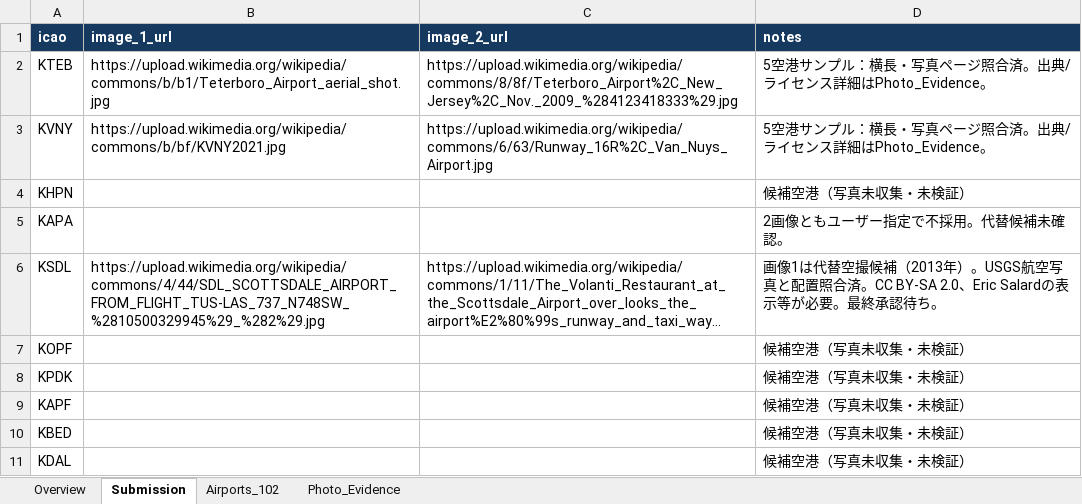
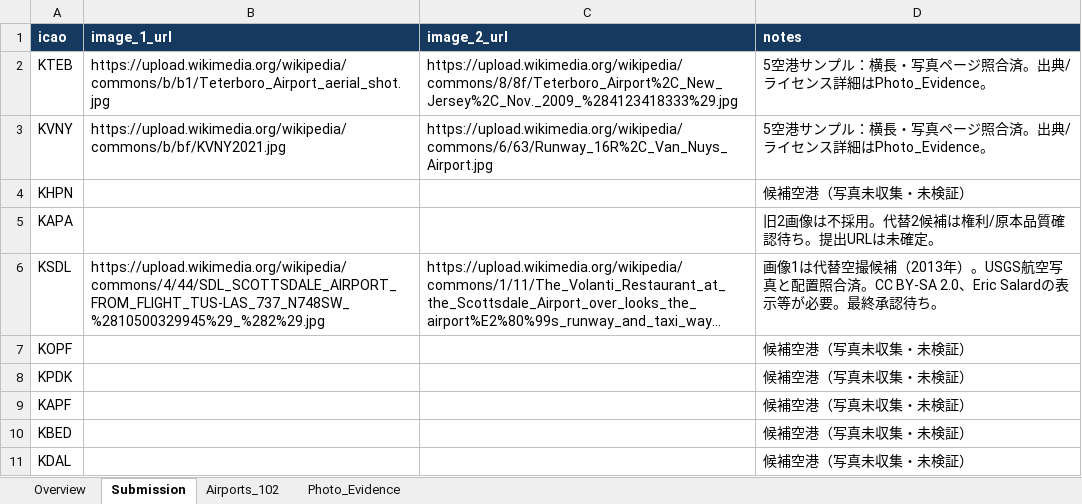
Before and after one commit to ty70/airport_photo_sourcing_automation, an Excel workbook: data/airport_photo_sourcing_102_pilot.xlsx, sheet Submission, drawn as a sheet; only a part is shown; long unchanged cells end in …; values as stored, in another font and other column widths than the file's, no borders; table styles not drawn; the diff names each change by its address in the sheet, - before the commit and + after, or states it on an @@ line.

```diff
--- a/data/airport_photo_sourcing_102_pilot.xlsx (sheet Submission)
+++ b/data/airport_photo_sourcing_102_pilot.xlsx (sheet Submission)
-D5 (notes): 2画像ともユーザー指定で不採用。代替候補未確認。
+D5 (notes): 旧2画像は不採用。代替2候補は権利/原本品質確認待ち。提出URLは未確定。
```
Also changed, not shown: sheet Photo_Evidence, sheet Overview, sheet Airports_102, 8 other files.
